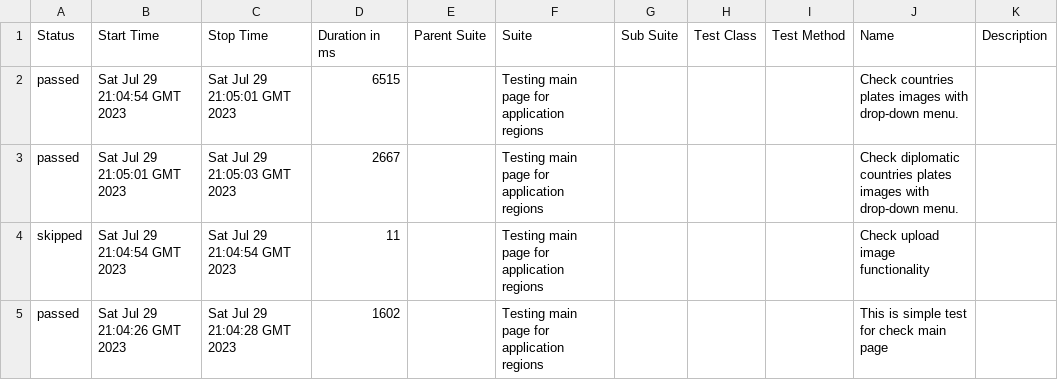
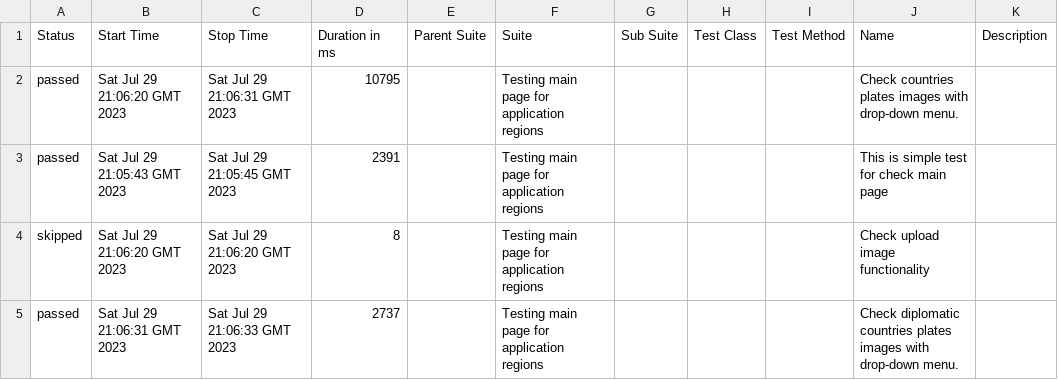
Before and after one commit to vaskocuturilo/Regions-Service, a CSV file: data/suites.csv, drawn as a sheet.

```diff
--- a/data/suites.csv
+++ b/data/suites.csv
@@ -1,5 +1,5 @@
 "Status","Start Time","Stop Time","Duration in ms","Parent Suite","Suite","Sub Suite","Test Class","Test Method","Name","Description"
-"passed","Sat Jul 29 21:04:54 GMT 2023","Sat Jul 29 21:05:01 GMT 2023","6515","","Testing main page for application regions","","","","Check countries plates images with drop-down menu.",""
-"passed","Sat Jul 29 21:05:01 GMT 2023","Sat Jul 29 21:05:03 GMT 2023","2667","","Testing main page for application regions","","","","Check diplomatic countries plates images with drop-down menu.",""
-"skipped","Sat Jul 29 21:04:54 GMT 2023","Sat Jul 29 21:04:54 GMT 2023","11","","Testing main page for application regions","","","","Check upload image functionality",""
-"passed","Sat Jul 29 21:04:26 GMT 2023","Sat Jul 29 21:04:28 GMT 2023","1602","","Testing main page for application regions","","","","This is simple test for check main page",""
+"passed","Sat Jul 29 21:06:20 GMT 2023","Sat Jul 29 21:06:31 GMT 2023","10795","","Testing main page for application regions","","","","Check countries plates images with drop-down menu.",""
+"passed","Sat Jul 29 21:05:43 GMT 2023","Sat Jul 29 21:05:45 GMT 2023","2391","","Testing main page for application regions","","","","This is simple test for check main page",""
+"skipped","Sat Jul 29 21:06:20 GMT 2023","Sat Jul 29 21:06:20 GMT 2023","8","","Testing main page for application regions","","","","Check upload image functionality",""
+"passed","Sat Jul 29 21:06:31 GMT 2023","Sat Jul 29 21:06:33 GMT 2023","2737","","Testing main page for application regions","","","","Check diplomatic countries plates images with drop-down menu.",""
```
Also changed, not shown: 21 other files.
